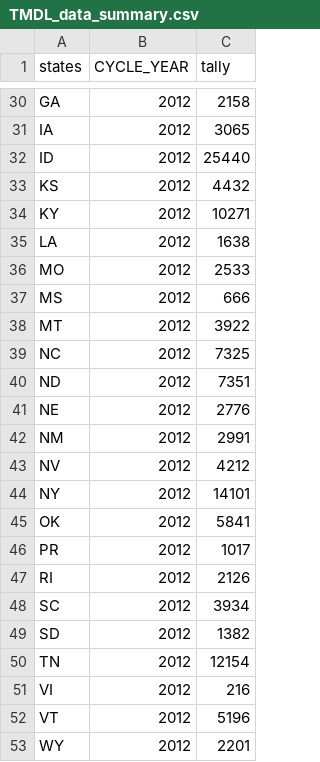
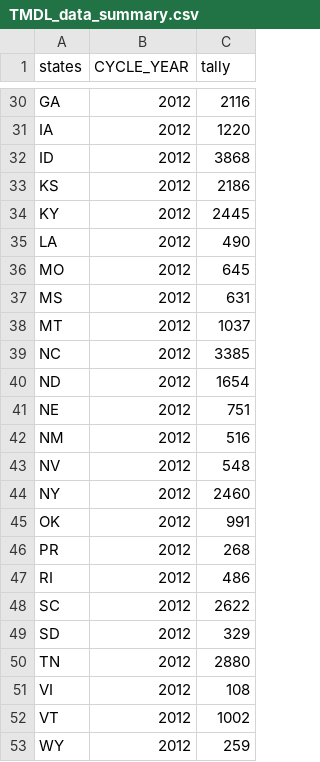
Before and after one commit to lnaslund/NPS_Policy_Paper, a CSV file: data/clean_data/TMDL_data_summary.csv, drawn as a sheet; only a part is shown, gaps mark what is left out; the diff covers the shown part only.

```diff
--- a/data/clean_data/TMDL_data_summary.csv
+++ b/data/clean_data/TMDL_data_summary.csv
@@ -30,24 +30,24 @@
-"GA",2012,2158
-"IA",2012,3065
-"ID",2012,25440
-"KS",2012,4432
-"KY",2012,10271
-"LA",2012,1638
-"MO",2012,2533
-"MS",2012,666
-"MT",2012,3922
-"NC",2012,7325
-"ND",2012,7351
-"NE",2012,2776
-"NM",2012,2991
-"NV",2012,4212
-"NY",2012,14101
-"OK",2012,5841
-"PR",2012,1017
-"RI",2012,2126
-"SC",2012,3934
-"SD",2012,1382
-"TN",2012,12154
-"VI",2012,216
-"VT",2012,5196
-"WY",2012,2201
+"GA",2012,2116
+"IA",2012,1220
+"ID",2012,3868
+"KS",2012,2186
+"KY",2012,2445
+"LA",2012,490
+"MO",2012,645
+"MS",2012,631
+"MT",2012,1037
+"NC",2012,3385
+"ND",2012,1654
+"NE",2012,751
+"NM",2012,516
+"NV",2012,548
+"NY",2012,2460
+"OK",2012,991
+"PR",2012,268
+"RI",2012,486
+"SC",2012,2622
+"SD",2012,329
+"TN",2012,2880
+"VI",2012,108
+"VT",2012,1002
+"WY",2012,259
```
Also changed, not shown: 25 edited cells elsewhere in this file, data/clean_data/difference_nh4.csv, data/clean_data/difference_no3.csv, 24 other files.
